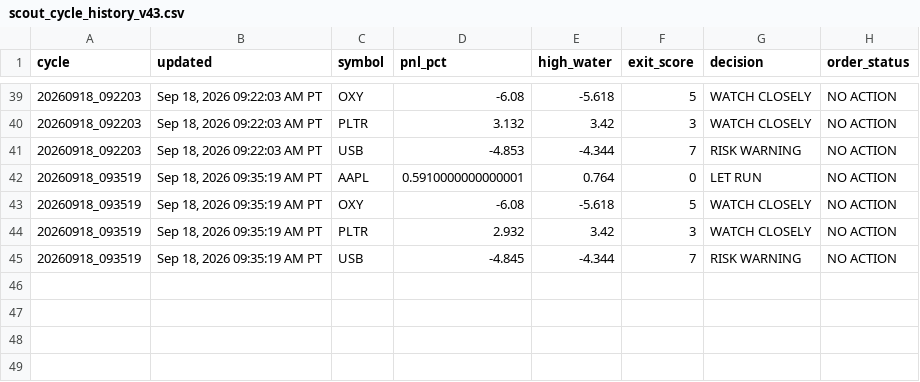
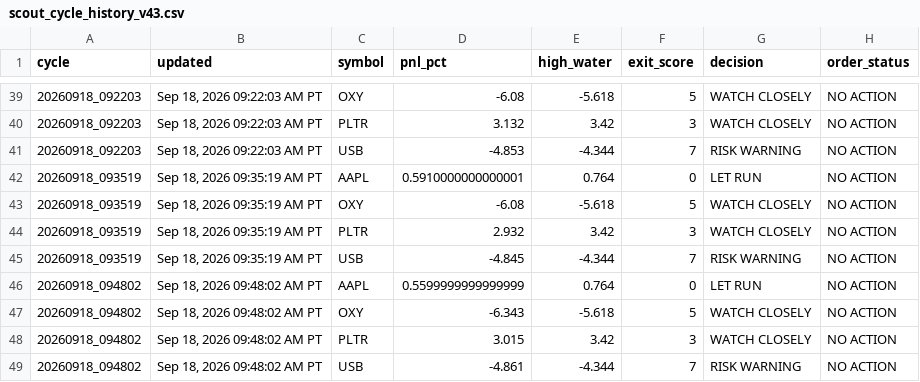
Before and after one commit to Kodamafire/scout-mobile, a CSV file: .scout/scout_cycle_history_v43.csv, drawn as a sheet; only a part is shown, gaps mark what is left out.

Commit message:
Scout automatic cycle

```diff
--- a/.scout/scout_cycle_history_v43.csv
+++ b/.scout/scout_cycle_history_v43.csv
@@ -45 +45,5 @@ cycle,updated,symbol,pnl_pct,high_water,exit_score,decision,order_status
 20260918_093519,"Sep 18, 2026 09:35:19 AM PT",USB,-4.845,-4.344,7,RISK WARNING,NO ACTION
+20260918_094802,"Sep 18, 2026 09:48:02 AM PT",AAPL,0.5599999999999999,0.764,0,LET RUN,NO ACTION
+20260918_094802,"Sep 18, 2026 09:48:02 AM PT",OXY,-6.343,-5.618,5,WATCH CLOSELY,NO ACTION
+20260918_094802,"Sep 18, 2026 09:48:02 AM PT",PLTR,3.015,3.42,3,WATCH CLOSELY,NO ACTION
+20260918_094802,"Sep 18, 2026 09:48:02 AM PT",USB,-4.861,-4.344,7,RISK WARNING,NO ACTION
```
Also changed, not shown: 2 other files.
